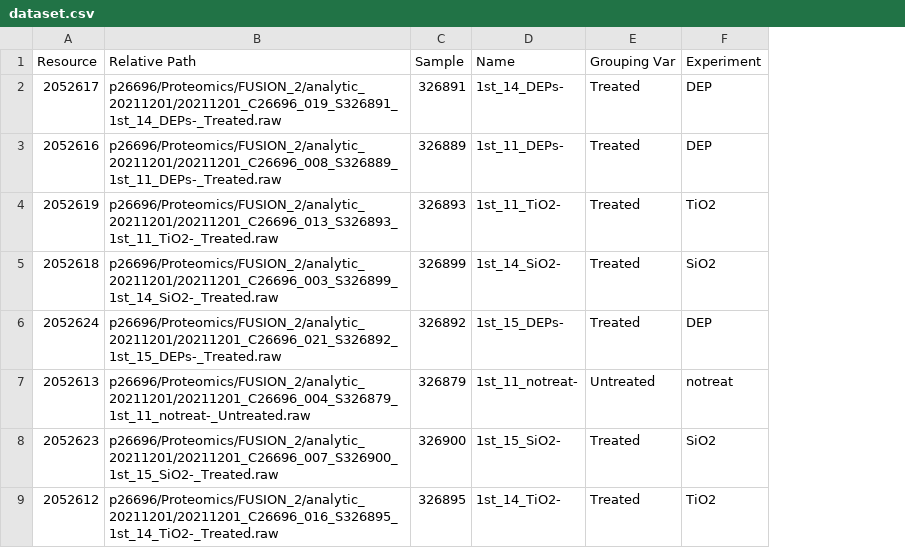
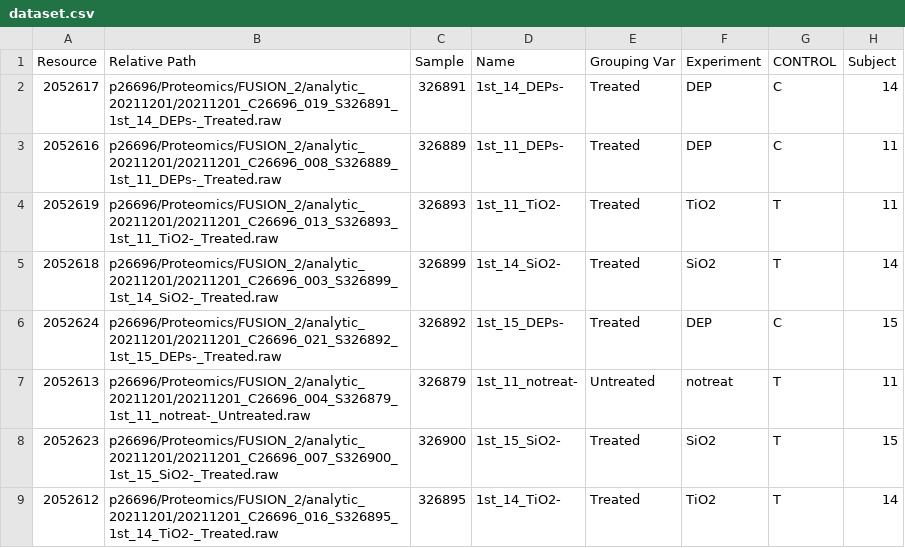
Before and after one commit to prolfqua/prolfquapp, a CSV file: inst/application/MQ2Grp/dataset.csv, drawn as a sheet; only a part is shown; the diff names each change by its address in the sheet, - before the commit and + after, or states it on an @@ line.

Commit message:
updates to application

```diff
--- a/inst/application/MQ2Grp/dataset.csv
+++ b/inst/application/MQ2Grp/dataset.csv
+column G (CONTROL), rows 2-9: C | C | T | T | C | T | T | T
+column H (Subject), rows 2-9: 14 | 11 | 11 | 14 | 15 | 11 | 15 | 14
```
Also changed, not shown: 2 other files.
